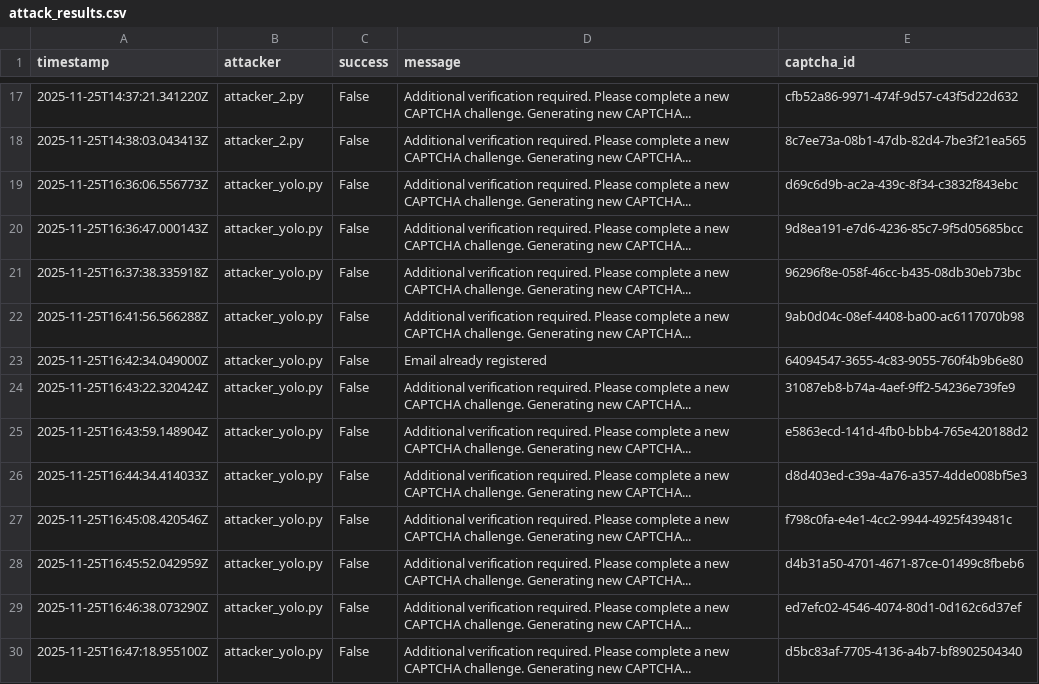
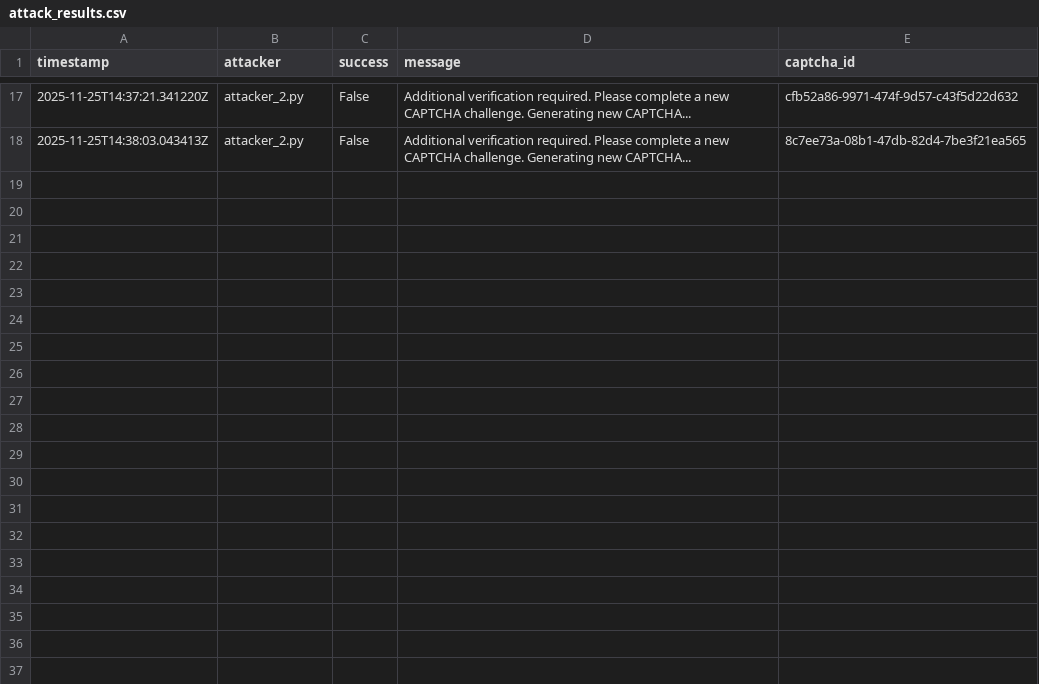
Before and after one commit to AjinkyaTaranekar/CS7NS1-Anti-AI-CAPTCHA, a CSV file: attackers/attack_results.csv, drawn as a sheet; only a part is shown, gaps mark what is left out; the diff covers the shown part only.

```diff
--- a/attackers/attack_results.csv
+++ b/attackers/attack_results.csv
@@ -18,13 +18 @@ timestamp,attacker,success,message,captcha_id
 2025-11-25T14:38:03.043413Z,attacker_2.py,False,Additional verification required. Please complete a new CAPTCHA challenge. Generating new CAPTCHA...,8c7ee73a-08b1-47db-82d4-7be3f21ea565
-2025-11-25T16:36:06.556773Z,attacker_yolo.py,False,Additional verification required. Please complete a new CAPTCHA challenge. Generating new CAPTCHA...,d69c6d9b-ac2a-439c-8f34-c3832f843ebc
-2025-11-25T16:36:47.000143Z,attacker_yolo.py,False,Additional verification required. Please complete a new CAPTCHA challenge. Generating new CAPTCHA...,9d8ea191-e7d6-4236-85c7-9f5d05685bcc
-2025-11-25T16:37:38.335918Z,attacker_yolo.py,False,Additional verification required. Please complete a new CAPTCHA challenge. Generating new CAPTCHA...,96296f8e-058f-46cc-b435-08db30eb73bc
-2025-11-25T16:41:56.566288Z,attacker_yolo.py,False,Additional verification required. Please complete a new CAPTCHA challenge. Generating new CAPTCHA...,9ab0d04c-08ef-4408-ba00-ac6117070b98
-2025-11-25T16:42:34.049000Z,attacker_yolo.py,False,Email already registered,64094547-3655-4c83-9055-760f4b9b6e80
-2025-11-25T16:43:22.320424Z,attacker_yolo.py,False,Additional verification required. Please complete a new CAPTCHA challenge. Generating new CAPTCHA...,31087eb8-b74a-4aef-9ff2-54236e739fe9
-2025-11-25T16:43:59.148904Z,attacker_yolo.py,False,Additional verification required. Please complete a new CAPTCHA challenge. Generating new CAPTCHA...,e5863ecd-141d-4fb0-bbb4-765e420188d2
-2025-11-25T16:44:34.414033Z,attacker_yolo.py,False,Additional verification required. Please complete a new CAPTCHA challenge. Generating new CAPTCHA...,d8d403ed-c39a-4a76-a357-4dde008bf5e3
-2025-11-25T16:45:08.420546Z,attacker_yolo.py,False,Additional verification required. Please complete a new CAPTCHA challenge. Generating new CAPTCHA...,f798c0fa-e4e1-4cc2-9944-4925f439481c
-2025-11-25T16:45:52.042959Z,attacker_yolo.py,False,Additional verification required. Please complete a new CAPTCHA challenge. Generating new CAPTCHA...,d4b31a50-4701-4671-87ce-01499c8fbeb6
-2025-11-25T16:46:38.073290Z,attacker_yolo.py,False,Additional verification required. Please complete a new CAPTCHA challenge. Generating new CAPTCHA...,ed7efc02-4546-4074-80d1-0d162c6d37ef
-2025-11-25T16:47:18.955100Z,attacker_yolo.py,False,Additional verification required. Please complete a new CAPTCHA challenge. Generating new CAPTCHA...,d5bc83af-7705-4136-a4b7-bf8902504340
```
Also changed, not shown: 11 removed rows elsewhere in this file, 2 other files.
